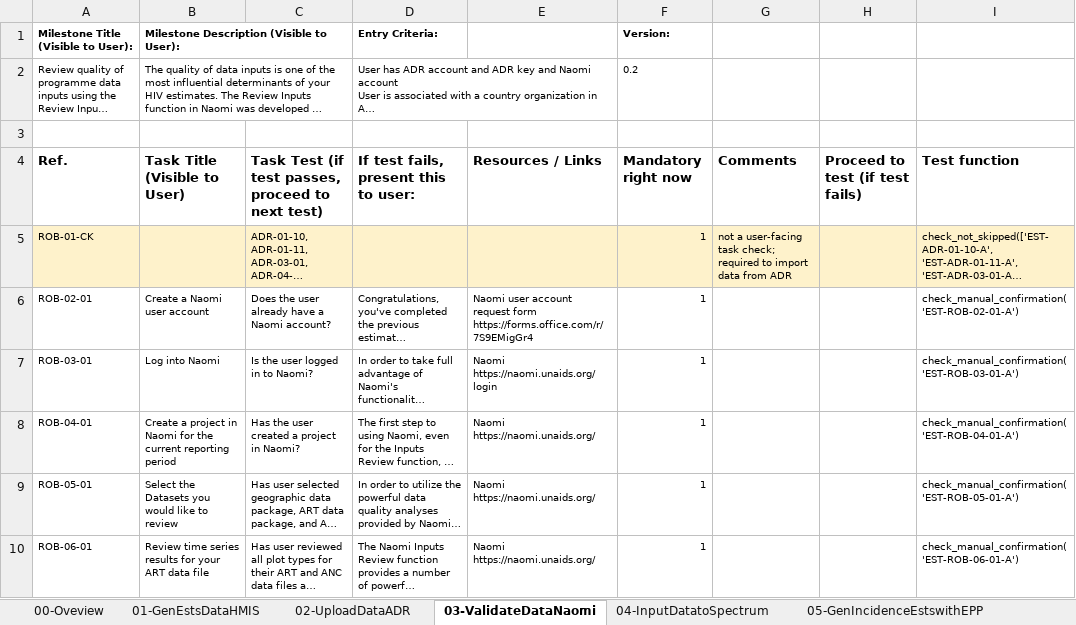
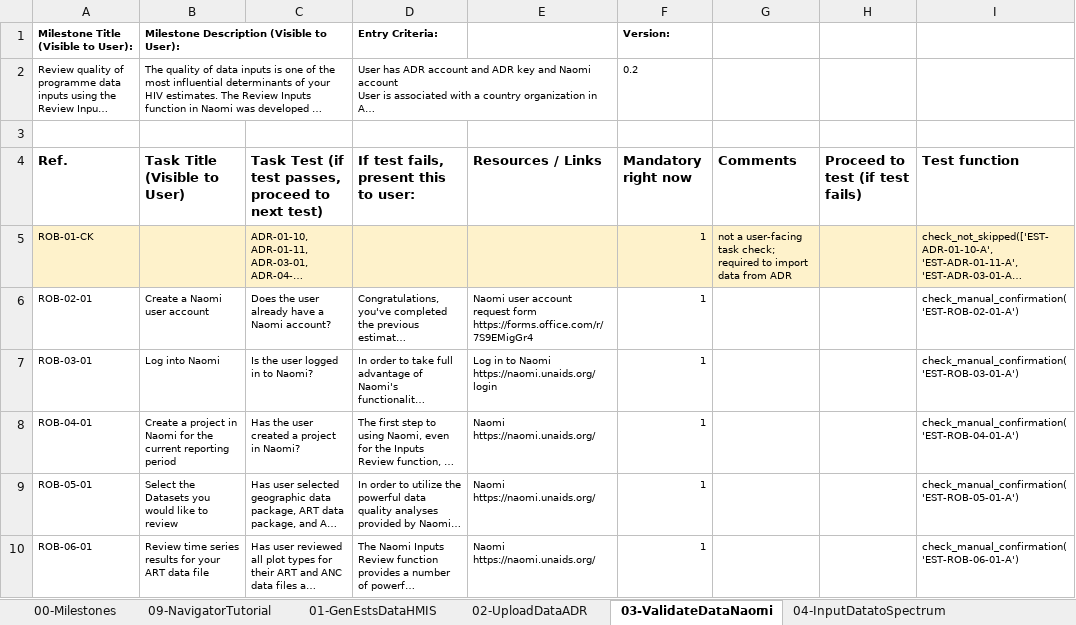
Before and after one commit to fjelltopp/navigator_engine, an Excel workbook: Estimates 22 BDG [Final].xlsx, sheet 03-ValidateDataNaomi, drawn as a sheet; long unchanged cells end in …; values as stored, in another font and other column widths than the file's, no borders; charts and pictures not drawn; the diff names each change by its address in the sheet, - before the commit and + after, or states it on an @@ line.

```diff
--- a/Estimates 22 BDG [Final].xlsx (sheet 03-ValidateDataNaomi)
+++ b/Estimates 22 BDG [Final].xlsx (sheet 03-ValidateDataNaomi)
-sheet tab: 00-Oveview
+sheet tab: 00-Milestones
+sheet tab: 09-NavigatorTutorial
-E7 (Resources / Links): Naomi https://naomi.unaids.org/login
+E7 (Resources / Links): Log in to Naomi https://naomi.unaids.org/login
```
Also changed, not shown: sheet 00-Milestones, sheet 08-GenSubNatlEstsNaomi, sheet 06-GenKOSShiny90, sheet 07-FinalizeNatlEstsSpectrum, sheet 04-InputDatatoSpectrum, sheet 02-UploadDataADR, 1 more sheet, charts or pictures.
